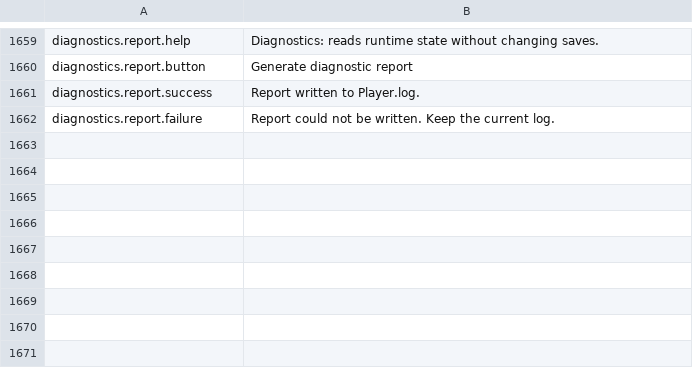
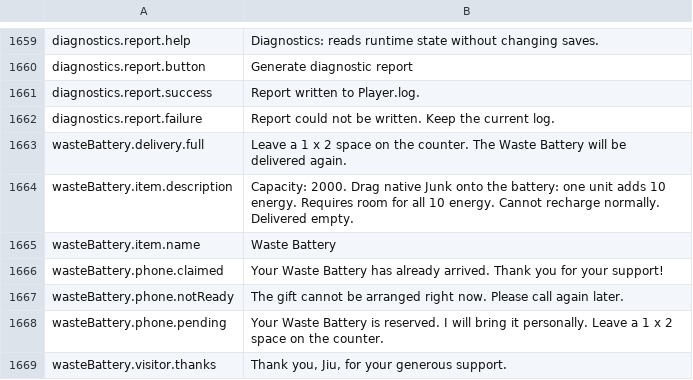
Before and after one commit to aamobe/CorpPresence, a CSV file: Localization/en.csv, drawn as a sheet; only a part is shown, gaps mark what is left out; the diff names each change by its address in the sheet, - before the commit and + after, or states it on an @@ line.

```diff
--- a/Localization/en.csv
+++ b/Localization/en.csv
+row 1663: wasteBattery.delivery.full | Leave a 1 x 2 space on the counter. The Waste Battery will be delivered again.
+row 1664: wasteBattery.item.description | Capacity: 2000. Drag native Junk onto the battery: one unit adds 10 energy. Requires room for all 10 energy. Cannot recharge normally. Delivered empty.
+row 1665: wasteBattery.item.name | Waste Battery
+row 1666: wasteBattery.phone.claimed | Your Waste Battery has already arrived. Thank you for your support!
+row 1667: wasteBattery.phone.notReady | The gift cannot be arranged right now. Please call again later.
+row 1668: wasteBattery.phone.pending | Your Waste Battery is reserved. I will bring it personally. Leave a 1 x 2 space on the counter.
+row 1669: wasteBattery.visitor.thanks | Thank you, Jiu, for your generous support.
```
Also changed, not shown: Localization/fr.csv, Localization/ru.csv, 42 other files.
